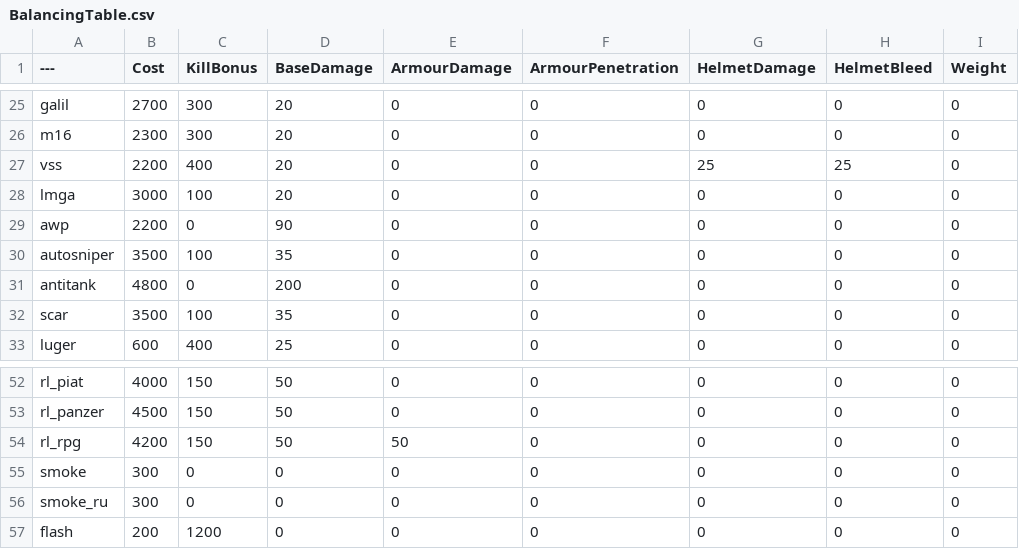
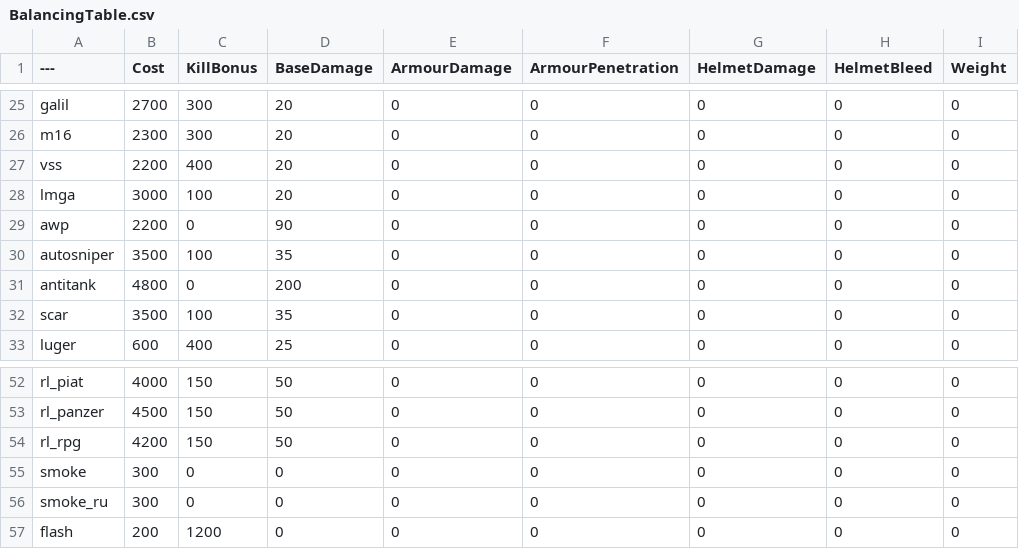
Before and after one commit to Left4pillz/BalancingTable, a CSV file: BalancingTable.csv, drawn as a sheet; only a part is shown, gaps mark what is left out; the diff names each change by its address in the sheet, - before the commit and + after, or states it on an @@ line.

Commit message:
Update BalancingTable.csv

```diff
--- a/BalancingTable.csv
+++ b/BalancingTable.csv
-G27 (HelmetDamage): 25
+G27 (HelmetDamage): 0
-H27 (HelmetBleed): 25
+H27 (HelmetBleed): 0
-E54 (ArmourDamage): 50
+E54 (ArmourDamage): 0
```
